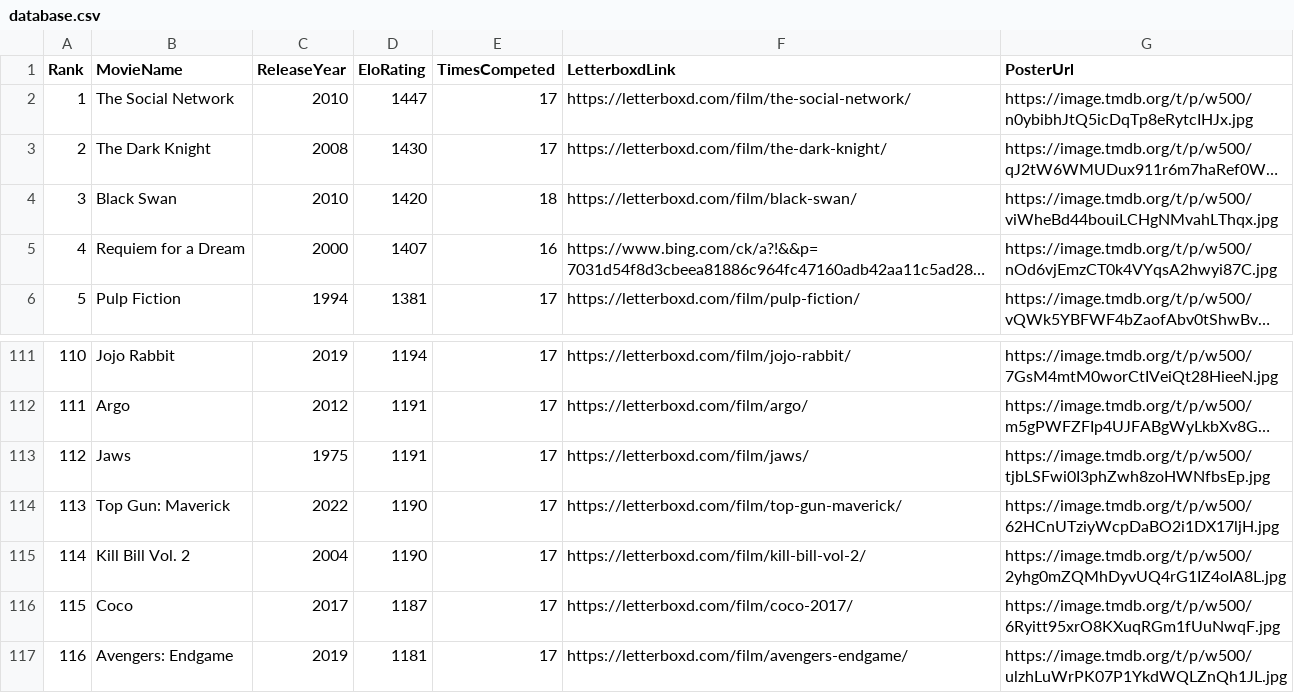
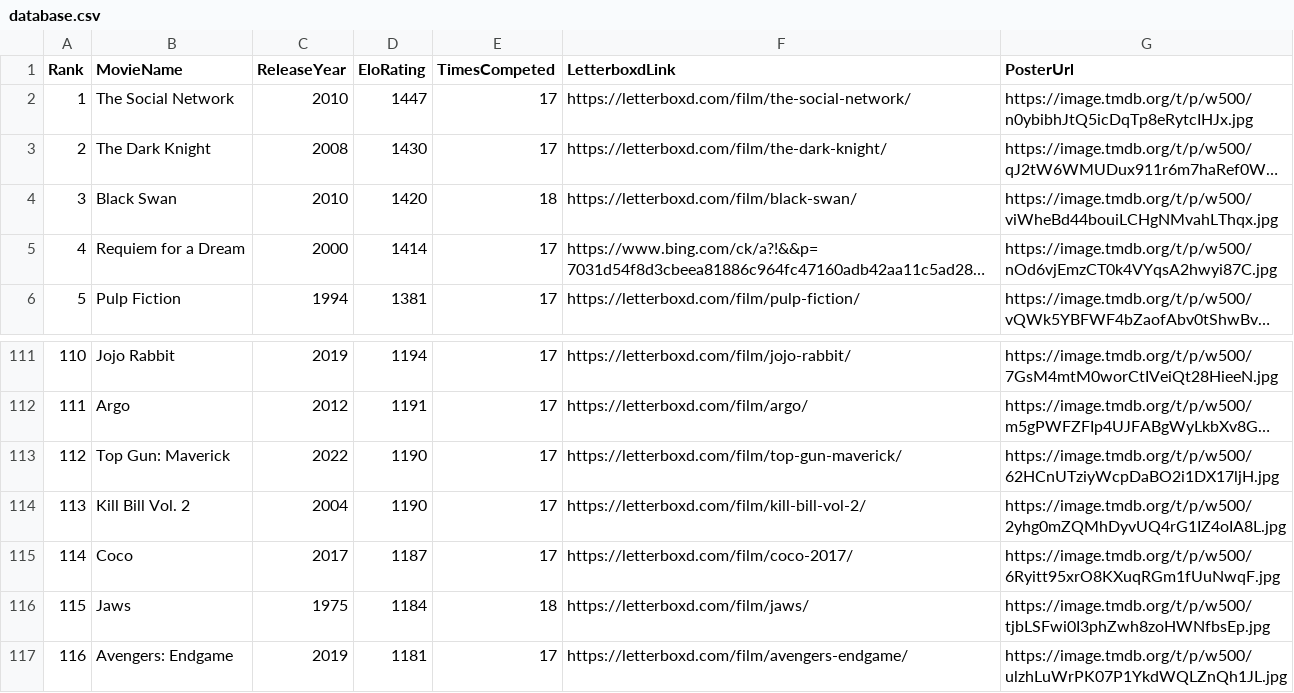
Before and after one commit to TheEverythingologist/MovieRankings, a CSV file: data/database.csv, drawn as a sheet; only a part is shown, gaps mark what is left out; long unchanged cells end in …; removed rows and columns are numbered as before the commit, all else as after; the diff names each change by its address in the sheet, - before the commit and + after, or states it on an @@ line.

Commit message:
Update rankings: Requiem for a Dream beat Jaws

```diff
--- a/data/database.csv
+++ b/data/database.csv
-D5 (EloRating): 1407
+D5 (EloRating): 1414
-E5 (TimesCompeted): 16
+E5 (TimesCompeted): 17
-row 113: 112 | Jaws | 1975 | 1191 | 17 | https://letterboxd.com/film/jaws/ | https://image.tmdb.org/t/p/w500/tjbLSFwi0I3phZwh8zoHWNfbsEp.jpg
@@ column A (Rank) renumbered between rows 113 and 115 @@
+row 116: 115 | Jaws | 1975 | 1184 | 18 | https://letterboxd.com/film/jaws/ | https://image.tmdb.org/t/p/w500/tjbLSFwi0I3phZwh8zoHWNfbsEp.jpg
```
